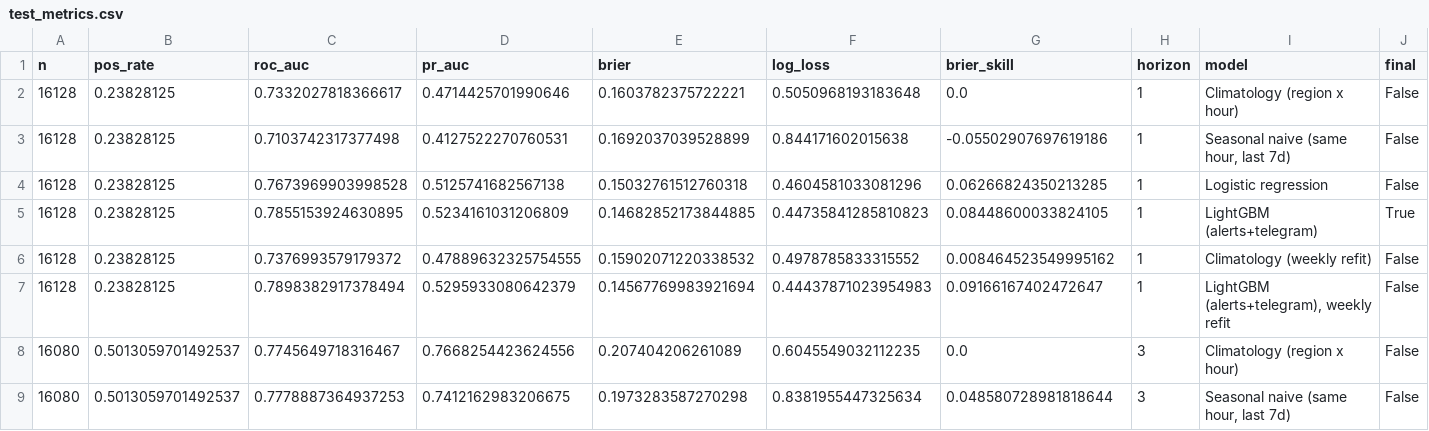
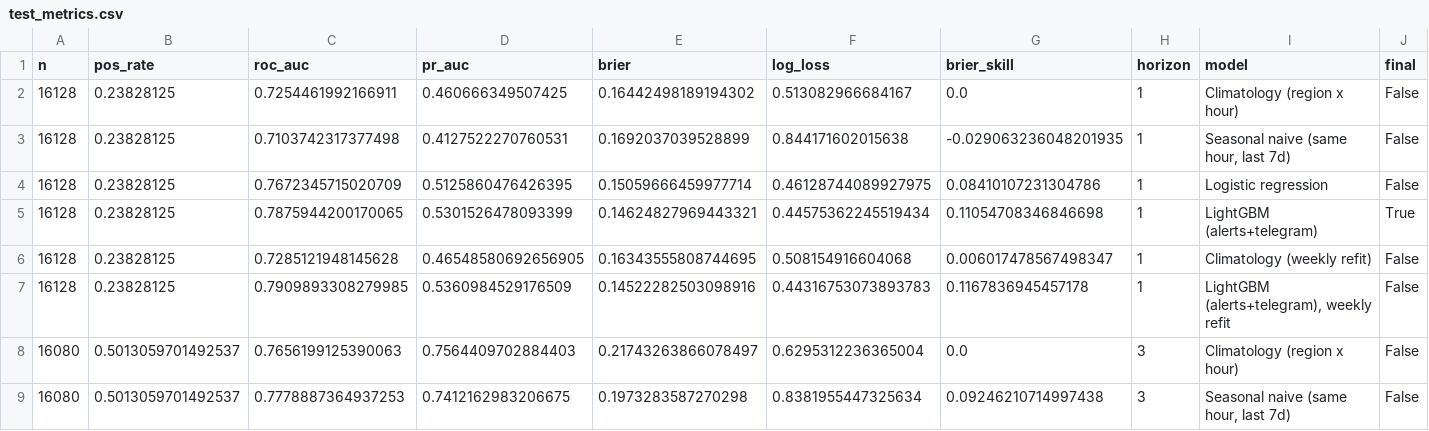
Before and after one commit to AndriyDerk/KSE-Stage2, a CSV file: reports/test_metrics.csv, drawn as a sheet; only a part is shown; the diff covers the shown part only.

```diff
--- a/reports/test_metrics.csv
+++ b/reports/test_metrics.csv
@@ -1,9 +1,9 @@
 n,pos_rate,roc_auc,pr_auc,brier,log_loss,brier_skill,horizon,model,final
-16128,0.23828125,0.7332027818366617,0.4714425701990646,0.1603782375722221,0.5050968193183648,0.0,1,Climatology (region x hour),False
-16128,0.23828125,0.7103742317377498,0.4127522270760531,0.1692037039528899,0.844171602015638,-0.05502907697619186,1,"Seasonal naive (same hour, last 7d)",False
-16128,0.23828125,0.7673969903998528,0.5125741682567138,0.15032761512760318,0.4604581033081296,0.06266824350213285,1,Logistic regression,False
-16128,0.23828125,0.7855153924630895,0.5234161031206809,0.14682852173844885,0.44735841285810823,0.08448600033824105,1,LightGBM (alerts+telegram),True
-16128,0.23828125,0.7376993579179372,0.47889632325754555,0.15902071220338532,0.4978785833315552,0.008464523549995162,1,Climatology (weekly refit),False
-16128,0.23828125,0.7898382917378494,0.5295933080642379,0.14567769983921694,0.44437871023954983,0.09166167402472647,1,"LightGBM (alerts+telegram), weekly refit",False
-16080,0.5013059701492537,0.7745649718316467,0.7668254423624556,0.207404206261089,0.6045549032112235,0.0,3,Climatology (region x hour),False
-16080,0.5013059701492537,0.7778887364937253,0.7412162983206675,0.1973283587270298,0.8381955447325634,0.048580728981818644,3,"Seasonal naive (same hour, last 7d)",False
+16128,0.23828125,0.7254461992166911,0.460666349507425,0.16442498189194302,0.513082966684167,0.0,1,Climatology (region x hour),False
+16128,0.23828125,0.7103742317377498,0.4127522270760531,0.1692037039528899,0.844171602015638,-0.029063236048201935,1,"Seasonal naive (same hour, last 7d)",False
+16128,0.23828125,0.7672345715020709,0.5125860476426395,0.15059666459977714,0.46128744089927975,0.08410107231304786,1,Logistic regression,False
+16128,0.23828125,0.7875944200170065,0.5301526478093399,0.14624827969443321,0.44575362245519434,0.11054708346846698,1,LightGBM (alerts+telegram),True
+16128,0.23828125,0.7285121948145628,0.46548580692656905,0.16343555808744695,0.508154916604068,0.006017478567498347,1,Climatology (weekly refit),False
+16128,0.23828125,0.7909893308279985,0.5360984529176509,0.14522282503098916,0.44316753073893783,0.1167836945457178,1,"LightGBM (alerts+telegram), weekly refit",False
+16080,0.5013059701492537,0.7656199125390063,0.7564409702884403,0.21743263866078497,0.6295312236365004,0.0,3,Climatology (region x hour),False
+16080,0.5013059701492537,0.7778887364937253,0.7412162983206675,0.1973283587270298,0.8381955447325634,0.09246210714997438,3,"Seasonal naive (same hour, last 7d)",False
```
Also changed, not shown: 45 edited cells elsewhere in this file, reports/feature_importance.csv, reports/latest_forecast.csv, 25 other files.
